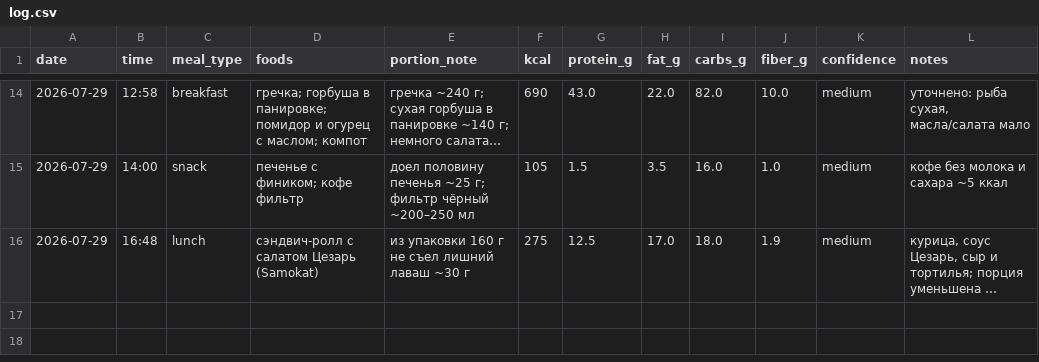
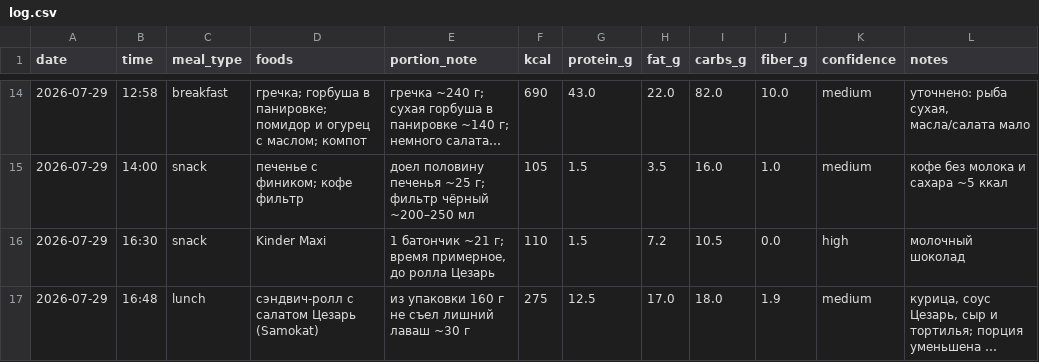
Before and after one commit to xamartinsa/goals, a CSV file: nutrition/log.csv, drawn as a sheet; only a part is shown, gaps mark what is left out; long unchanged cells end in …; the diff names each change by its address in the sheet, - before the commit and + after, or states it on an @@ line.

```diff
--- a/nutrition/log.csv
+++ b/nutrition/log.csv
+row 16: 2026-07-29 | 16:30 | snack | Kinder Maxi | 1 батончик ~21 г; время примерное, до ролла Цезарь | 110 | 1.5 | 7.2 | 10.5 | 0.0 | high | молочный шоколад
```
Also changed, not shown: 1 other file.
